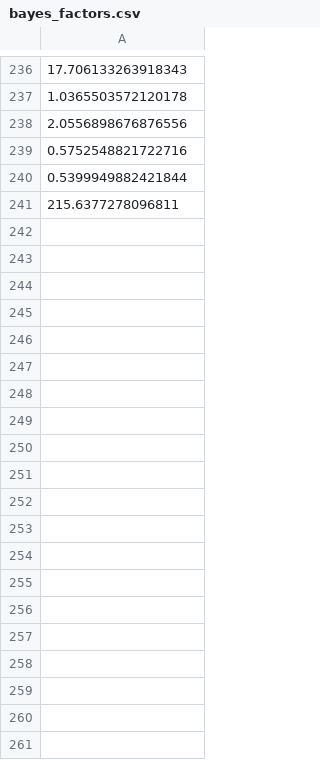
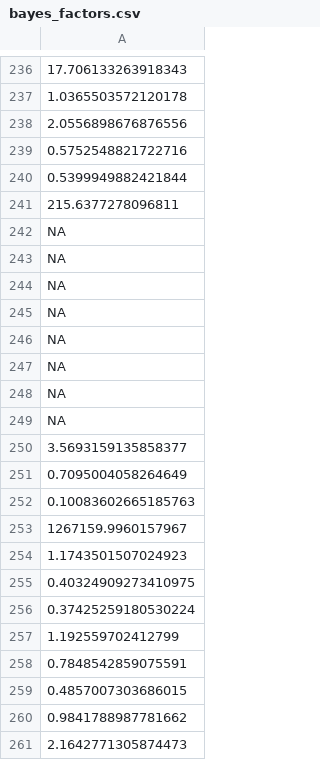
Before and after one commit to respatte/mb4-analysis, a CSV file: simulation_results/raw_age/bayes_factors.csv, drawn as a sheet; only a part is shown, gaps mark what is left out; the diff covers the shown part only; the diff names each change by its address in the sheet, - before the commit and + after, or states it on an @@ line.

```diff
--- a/simulation_results/raw_age/bayes_factors.csv
+++ b/simulation_results/raw_age/bayes_factors.csv
+row 242: NA
+row 243: NA
+row 244: NA
+row 245: NA
+row 246: NA
+row 247: NA
+row 248: NA
+row 249: NA
+row 250: 3.5693159135858377
+row 251: 0.7095004058264649
+row 252: 0.10083602665185763
+row 253: 1267159.9960157967
+row 254: 1.1743501507024923
+row 255: 0.40324909273410975
+row 256: 0.37425259180530224
+row 257: 1.192559702412799
+row 258: 0.7848542859075591
+row 259: 0.4857007303686015
+row 260: 0.9841788987781662
+row 261: 2.1642771305874473
```
Also changed, not shown: 28 added rows elsewhere in this file, simulation_results/null_age/bayes_factors.csv, simulation_results/scaled_age/bayes_factors.csv, 4 other files.
